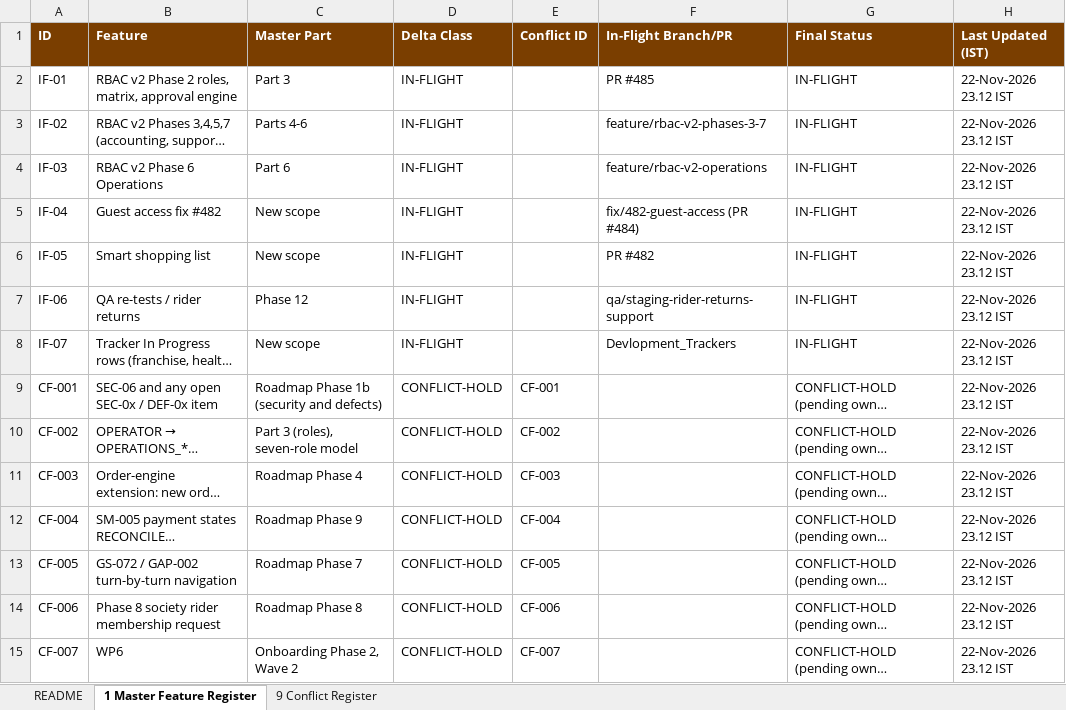
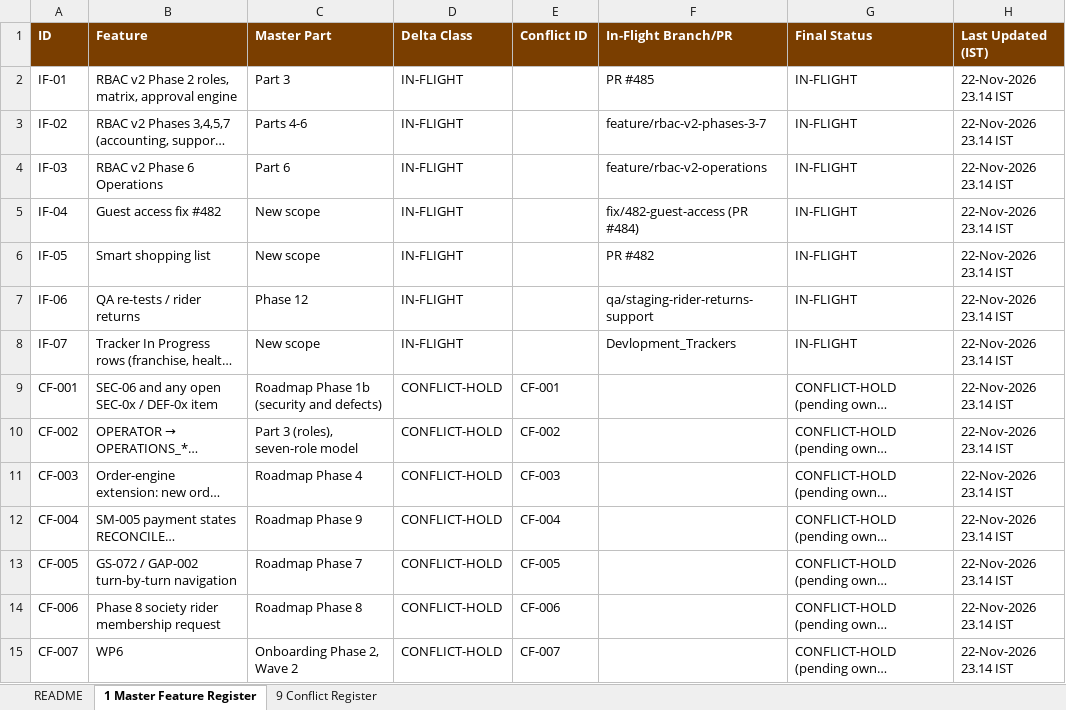
Before and after one commit to sanjaymorankar-debug/GoKesari, an Excel workbook: docs/delta/GOKESARI_DELTA_RUN_TRACKER_2026-11-22.xlsx, sheet 1 Master Feature Register, drawn as a sheet; only a part is shown; long unchanged cells end in …; values as stored, in another font and other column widths than the file's, no borders; the diff covers the shown part only; the diff names each change by its address in the sheet, - before the commit and + after, or states it on an @@ line.

```diff
--- a/docs/delta/GOKESARI_DELTA_RUN_TRACKER_2026-11-22.xlsx (sheet 1 Master Feature Register)
+++ b/docs/delta/GOKESARI_DELTA_RUN_TRACKER_2026-11-22.xlsx (sheet 1 Master Feature Register)
-H2:H15 (Last Updated (IST)): 22-Nov-2026 23.12 IST
+H2:H15 (Last Updated (IST)): 22-Nov-2026 23.14 IST
```
Also changed, not shown: 26 edited cells elsewhere in this sheet, sheet 9 Conflict Register, sheet README, 1 other file.
